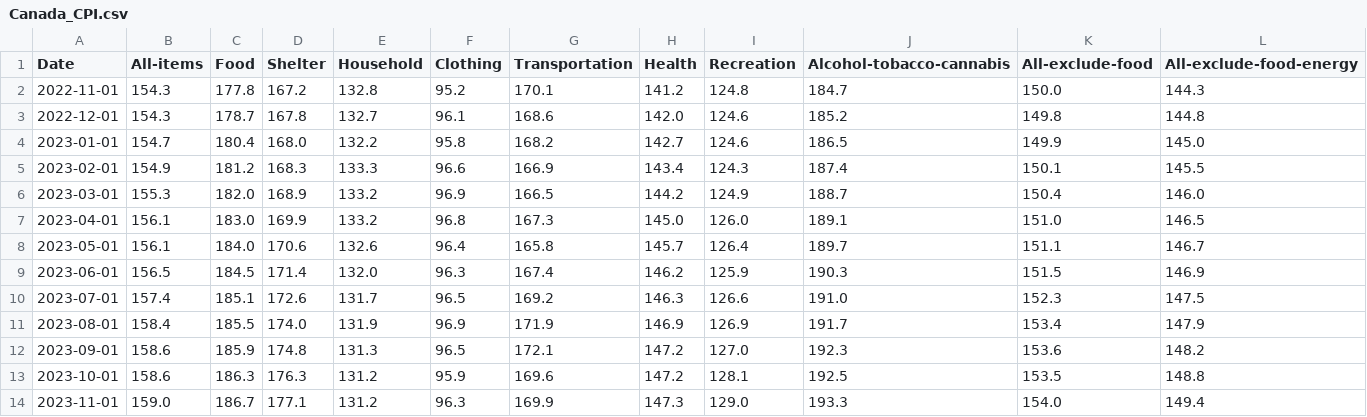
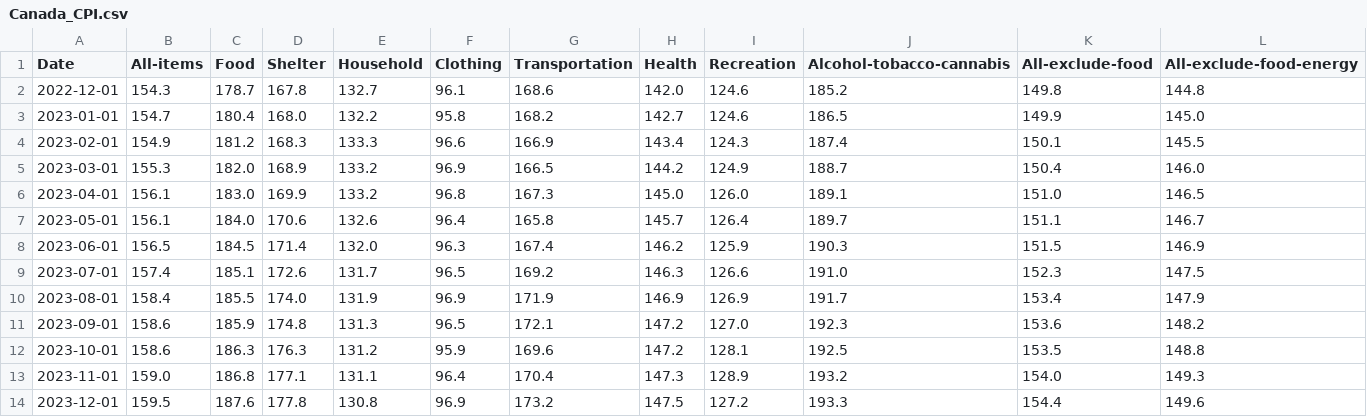
Before and after one commit to andy3278/Canada-Monthly-CPI, a CSV file: docs/data/Canada_CPI.csv, drawn as a sheet.

```diff
--- a/docs/data/Canada_CPI.csv
+++ b/docs/data/Canada_CPI.csv
@@ -1,3 +1,2 @@
 Date,All-items,Food,Shelter,Household,Clothing,Transportation,Health,Recreation,Alcohol-tobacco-cannabis,All-exclude-food,All-exclude-food-energy
-2022-11-01,154.3,177.8,167.2,132.8,95.2,170.1,141.2,124.8,184.7,150.0,144.3
 2022-12-01,154.3,178.7,167.8,132.7,96.1,168.6,142.0,124.6,185.2,149.8,144.8
@@ -13,2 +12,3 @@ Date,All-items,Food,Shelter,Household,Clothing,Transportation,Health,Recreation,
 2023-10-01,158.6,186.3,176.3,131.2,95.9,169.6,147.2,128.1,192.5,153.5,148.8
-2023-11-01,159.0,186.7,177.1,131.2,96.3,169.9,147.3,129.0,193.3,154.0,149.4
+2023-11-01,159.0,186.8,177.1,131.1,96.4,170.4,147.3,128.9,193.2,154.0,149.3
+2023-12-01,159.5,187.6,177.8,130.8,96.9,173.2,147.5,127.2,193.3,154.4,149.6
```
Also changed, not shown: docs/data/Canada_Unemployment_rate.csv, docs/data/Canada_earnings.csv, 3 other files.
